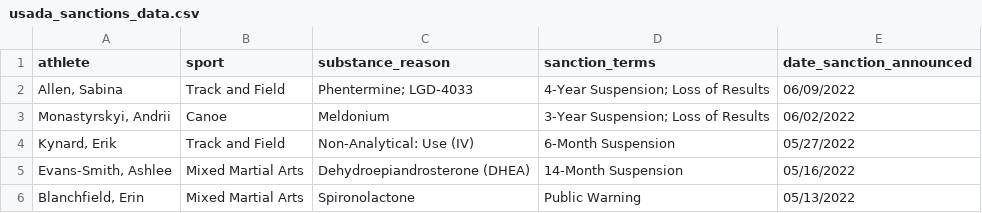
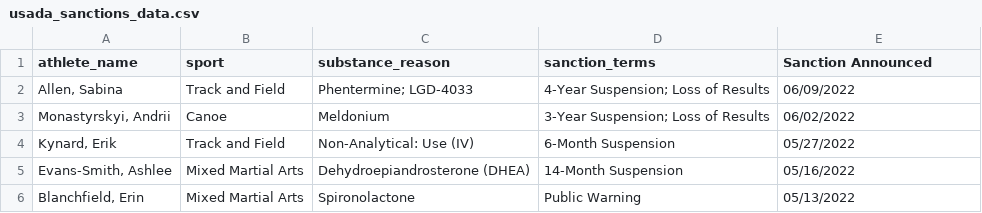
Before and after one commit to alecstein/doping_data, a CSV file: usada_sanctions_data.csv, drawn as a sheet; only a part is shown.

```diff
--- a/usada_sanctions_data.csv
+++ b/usada_sanctions_data.csv
@@ -1,2 +1,2 @@
-athlete,sport,substance_reason,sanction_terms,date_sanction_announced
+athlete_name,sport,substance_reason,sanction_terms,Sanction Announced
 "Allen, Sabina",Track and Field,Phentermine; LGD-4033,4-Year Suspension; Loss of Results,06/09/2022
```
Also changed, not shown: 2 other files.
